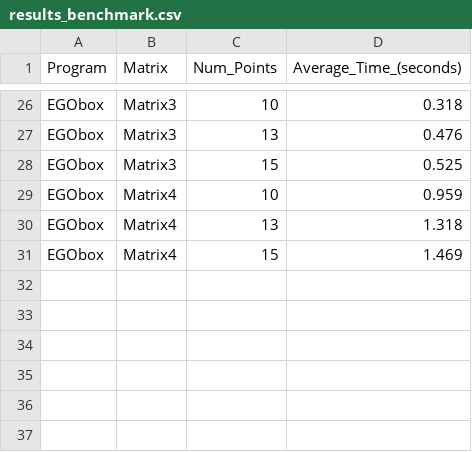
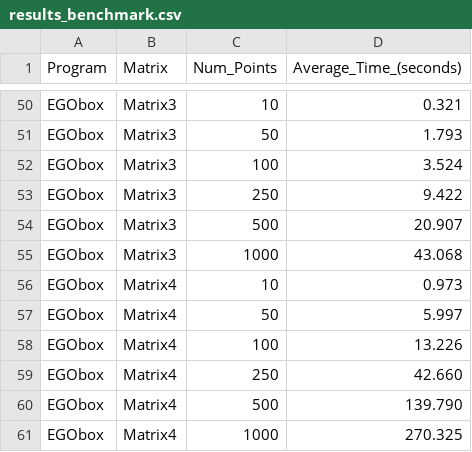
Before and after one commit to Antoine-Averland/benchmark_smt_egobox, a CSV file: results_benchmark.csv, drawn as a sheet; only a part is shown, gaps mark what is left out; addresses are those after the commit; the diff covers the shown part only; the diff names each change by its address in the sheet, - before the commit and + after, or states it on an @@ line.

Commit message:
working benchmark with final values. It remains now the refactoring of the code

```diff
--- a/results_benchmark.csv
+++ b/results_benchmark.csv
-D50 (Average_Time_(seconds)): 0.318
+D50 (Average_Time_(seconds)): 0.321
-C51 (Num_Points): 13
+C51 (Num_Points): 50
-D51 (Average_Time_(seconds)): 0.476
+D51 (Average_Time_(seconds)): 1.793
-C52 (Num_Points): 15
+C52 (Num_Points): 100
-D52 (Average_Time_(seconds)): 0.525
+D52 (Average_Time_(seconds)): 3.524
+row 53: EGObox | Matrix3 | 250 | 9.422
+row 54: EGObox | Matrix3 | 500 | 20.907
+row 55: EGObox | Matrix3 | 1000 | 43.068
-D56 (Average_Time_(seconds)): 0.959
+D56 (Average_Time_(seconds)): 0.973
-C57 (Num_Points): 13
+C57 (Num_Points): 50
-D57 (Average_Time_(seconds)): 1.318
+D57 (Average_Time_(seconds)): 5.997
-C58 (Num_Points): 15
+C58 (Num_Points): 100
-D58 (Average_Time_(seconds)): 1.469
+D58 (Average_Time_(seconds)): 13.226
+row 59: EGObox | Matrix4 | 250 | 42.660
+row 60: EGObox | Matrix4 | 500 | 139.790
+row 61: EGObox | Matrix4 | 1000 | 270.325
```
Also changed, not shown: 24 added rows and 40 edited cells elsewhere in this file, 10 other files.
